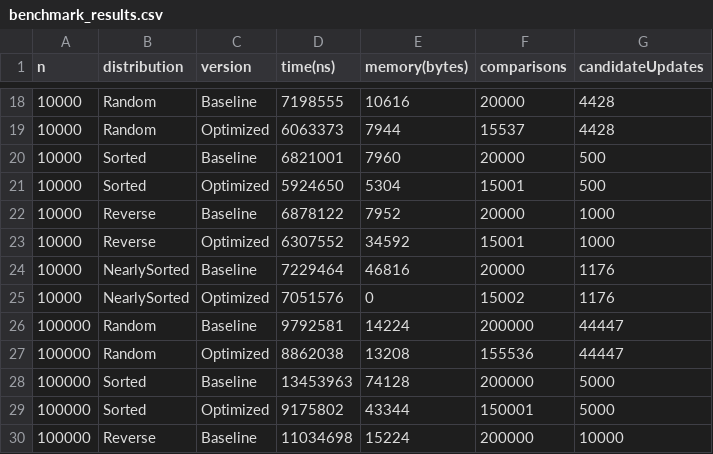
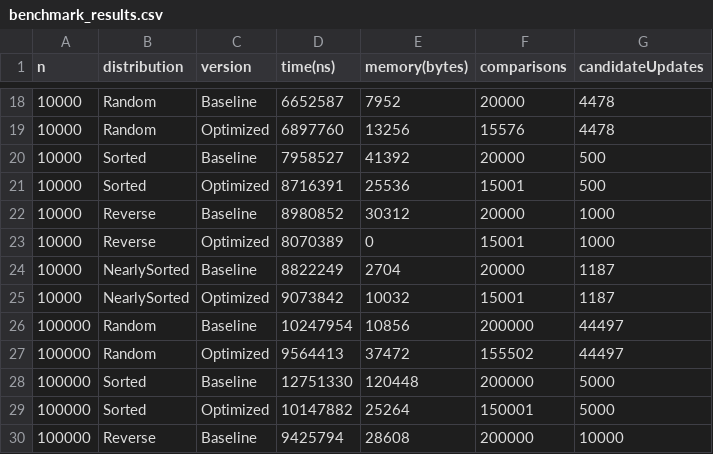
Before and after one commit to Mansurrv/assingment2-BoyerMooreMajorityVote, a CSV file: benchmark_results.csv, drawn as a sheet; only a part is shown, gaps mark what is left out; the diff covers the shown part only.

```diff
--- a/benchmark_results.csv
+++ b/benchmark_results.csv
@@ -18,13 +18,13 @@ n,distribution,version,time(ns),memory(bytes),comparisons,candidateUpdates
-10000,Random,Baseline,7198555,10616,20000,4428
-10000,Random,Optimized,6063373,7944,15537,4428
-10000,Sorted,Baseline,6821001,7960,20000,500
-10000,Sorted,Optimized,5924650,5304,15001,500
-10000,Reverse,Baseline,6878122,7952,20000,1000
-10000,Reverse,Optimized,6307552,34592,15001,1000
-10000,NearlySorted,Baseline,7229464,46816,20000,1176
-10000,NearlySorted,Optimized,7051576,0,15002,1176
-100000,Random,Baseline,9792581,14224,200000,44447
-100000,Random,Optimized,8862038,13208,155536,44447
-100000,Sorted,Baseline,13453963,74128,200000,5000
-100000,Sorted,Optimized,9175802,43344,150001,5000
-100000,Reverse,Baseline,11034698,15224,200000,10000
+10000,Random,Baseline,6652587,7952,20000,4478
+10000,Random,Optimized,6897760,13256,15576,4478
+10000,Sorted,Baseline,7958527,41392,20000,500
+10000,Sorted,Optimized,8716391,25536,15001,500
+10000,Reverse,Baseline,8980852,30312,20000,1000
+10000,Reverse,Optimized,8070389,0,15001,1000
+10000,NearlySorted,Baseline,8822249,2704,20000,1187
+10000,NearlySorted,Optimized,9073842,10032,15001,1187
+100000,Random,Baseline,10247954,10856,200000,44497
+100000,Random,Optimized,9564413,37472,155502,44497
+100000,Sorted,Baseline,12751330,120448,200000,5000
+100000,Sorted,Optimized,10147882,25264,150001,5000
+100000,Reverse,Baseline,9425794,28608,200000,10000
```
Also changed, not shown: 44 edited cells elsewhere in this file.
